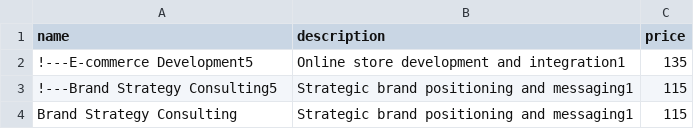
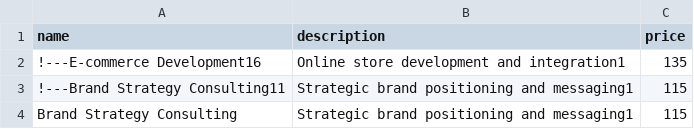
Before and after one commit to anyplacecontrol/xmlui-invoice-my, a CSV file: resources/products - Copy.csv, drawn as a sheet.

```diff
--- a/resources/products - Copy.csv
+++ b/resources/products - Copy.csv
@@ -1,4 +1,4 @@
 name,description,price
-!---E-commerce Development5,Online store development and integration1,135
-!---Brand Strategy Consulting5,Strategic brand positioning and messaging1,115
+!---E-commerce Development16,Online store development and integration1,135
+!---Brand Strategy Consulting11,Strategic brand positioning and messaging1,115
 Brand Strategy Consulting,Strategic brand positioning and messaging1,115
```
Also changed, not shown: 11 other files.
